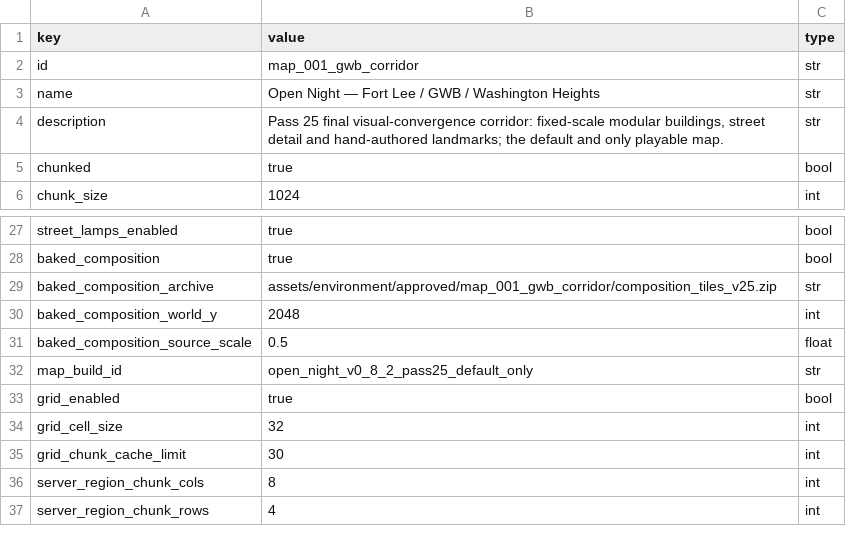
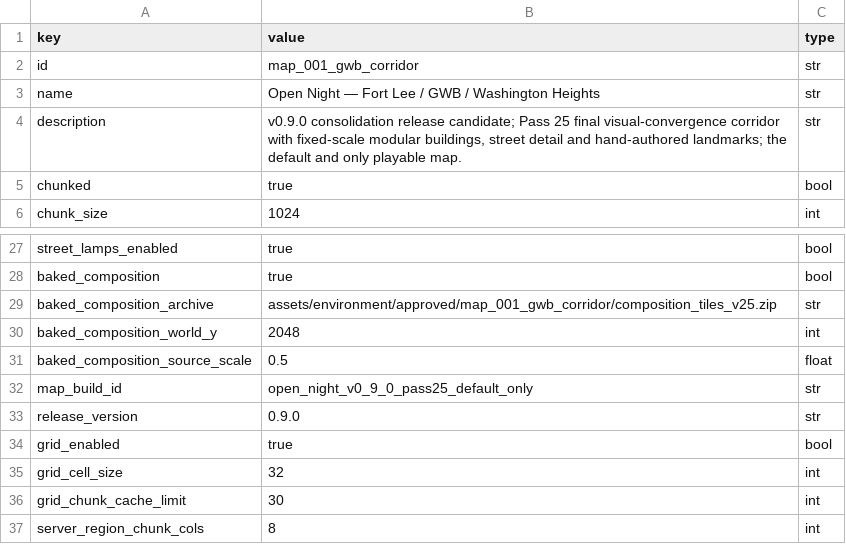
Before and after one commit to goodnighthawk/Open-Night, a CSV file: mapfiles/data/map_001_gwb_corridor/map.csv, drawn as a sheet; only a part is shown, gaps mark what is left out; the shorter side is filled out with more unchanged rows.

Commit message:
v0.9.0: align runtime map release identity with Pass 25

```diff
--- a/mapfiles/data/map_001_gwb_corridor/map.csv
+++ b/mapfiles/data/map_001_gwb_corridor/map.csv
@@ -3,3 +3,3 @@ id,map_001_gwb_corridor,str
 name,Open Night — Fort Lee / GWB / Washington Heights,str
-description,"Pass 25 final visual-convergence corridor: fixed-scale modular buildings, street detail and hand-authored landmarks; the default and only playable map.",str
+description,"v0.9.0 consolidation release candidate; Pass 25 final visual-convergence corridor with fixed-scale modular buildings, street detail and hand-authored landmarks; the default and only playable map.",str
 chunked,true,bool
@@ -31,3 +31,4 @@ baked_composition_world_y,2048,int
 baked_composition_source_scale,0.5,float
-map_build_id,open_night_v0_8_2_pass25_default_only,str
+map_build_id,open_night_v0_9_0_pass25_default_only,str
+release_version,0.9.0,str
 grid_enabled,true,bool
```
